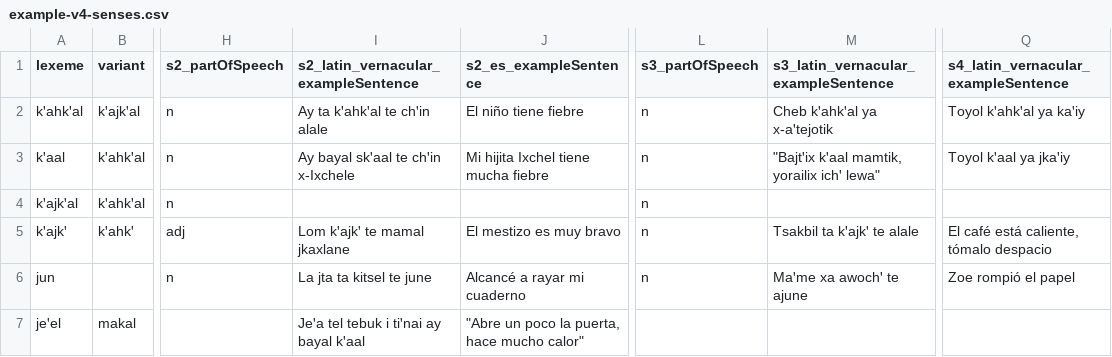
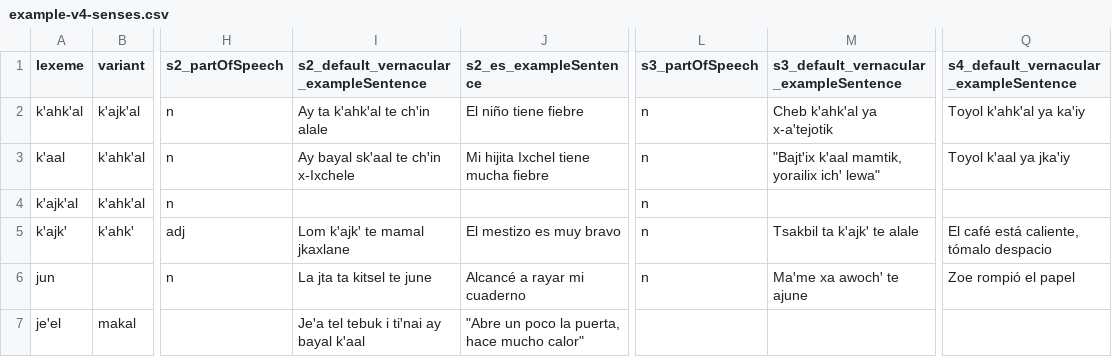
Before and after one commit to livingtongues/living-dictionaries, a CSV file: packages/scripts/import/data/example-v4-senses/example-v4-senses.csv, drawn as a sheet; only a part is shown, gaps mark what is left out; the diff names each change by its address in the sheet, - before the commit and + after, or states it on an @@ line.

```diff
--- a/packages/scripts/import/data/example-v4-senses/example-v4-senses.csv
+++ b/packages/scripts/import/data/example-v4-senses/example-v4-senses.csv
-I1: s2_latin_vernacular_exampleSentence
+I1: s2_default_vernacular_exampleSentence
-M1: s3_latin_vernacular_exampleSentence
+M1: s3_default_vernacular_exampleSentence
-Q1: s4_latin_vernacular_exampleSentence
+Q1: s4_default_vernacular_exampleSentence
```
Also changed, not shown: 2 other files.
